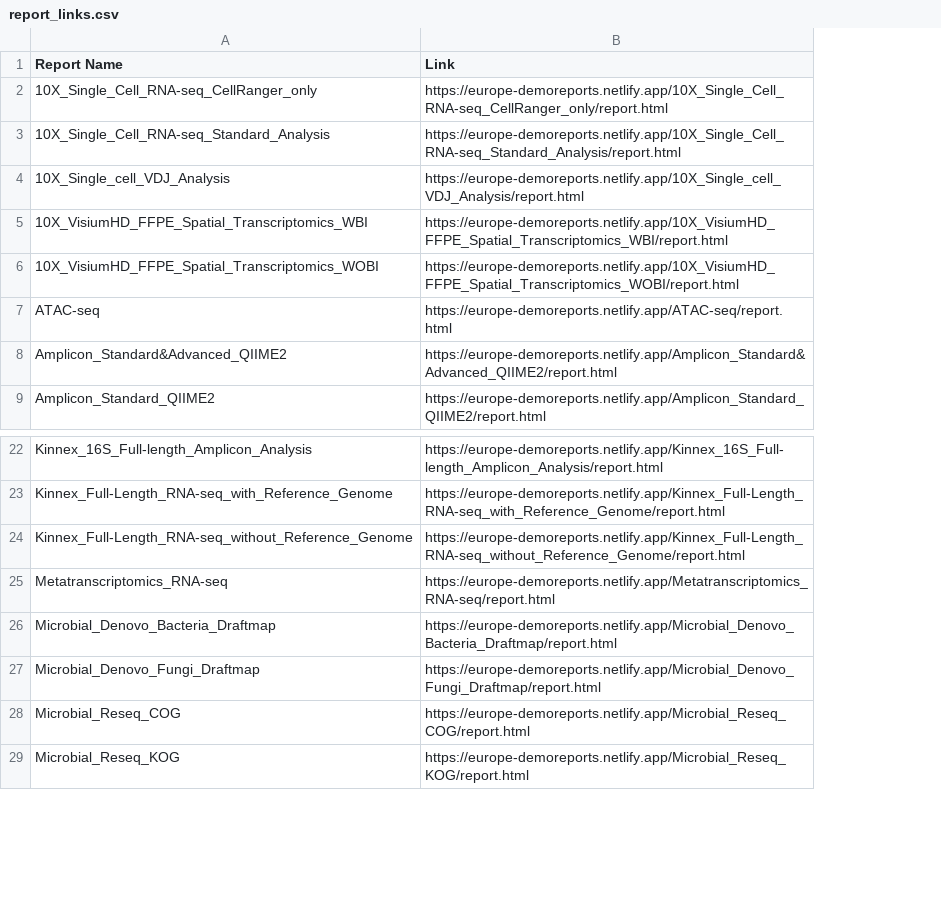
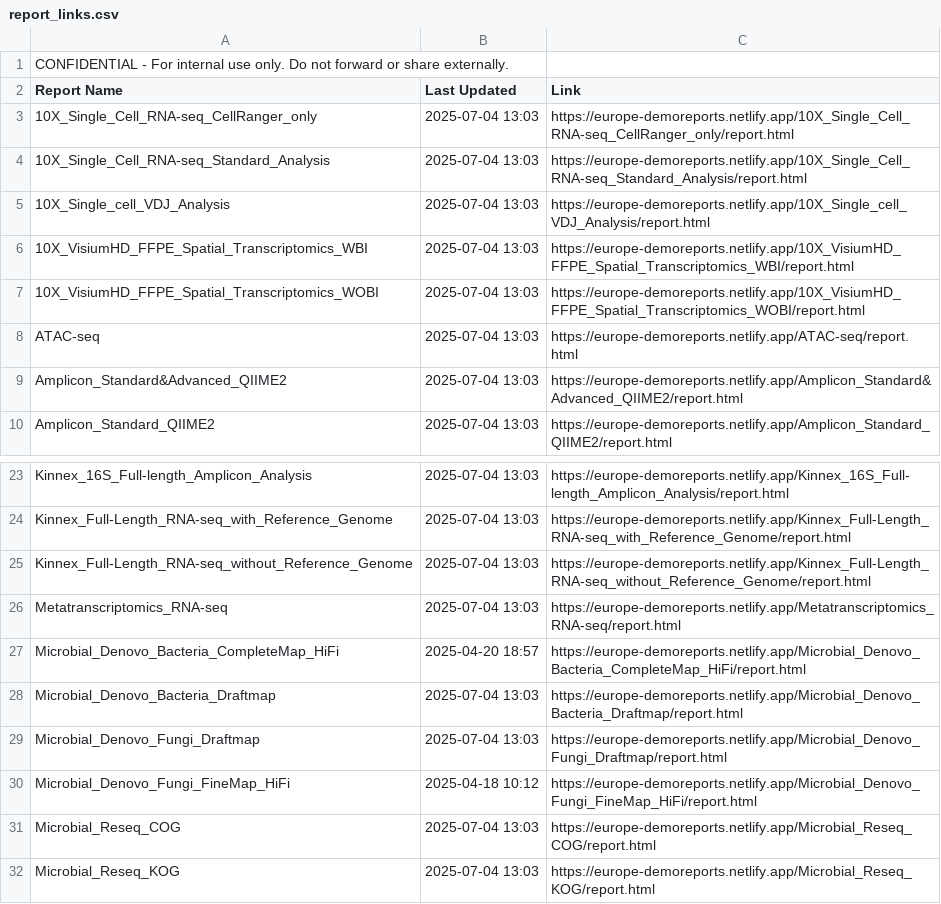
Before and after one commit to cjn233/demo-reports, a CSV file: report_links.csv, drawn as a sheet; only a part is shown, gaps mark what is left out; addresses are those after the commit; the diff names each change by its address in the sheet, - before the commit and + after, or states it on an @@ line.

Commit message:
update: added last modified dates to report list and CSV

```diff
--- a/report_links.csv
+++ b/report_links.csv
+column B (Last Updated), rows 3-10: all 2025-07-04 13:03; rows 23-26: all 2025-07-04 13:03; rows 28-29: 2025-07-04 13:03 | 2025-07-04 13:03; rows 31-32: 2025-07-04 13:03 | 2025-07-04 13:03
+row 1: CONFIDENTIAL - For internal use only. Do not forward or share externally.
+row 27: Microbial_Denovo_Bacteria_CompleteMap_HiFi | 2025-04-20 18:57 | https://europe-demoreports.netlify.app/Microbial_Denovo_Bacteria_CompleteMap_HiFi/report.html
+row 30: Microbial_Denovo_Fungi_FineMap_HiFi | 2025-04-18 10:12 | https://europe-demoreports.netlify.app/Microbial_Denovo_Fungi_FineMap_HiFi/report.html
```
Also changed, not shown: 1 other file.
